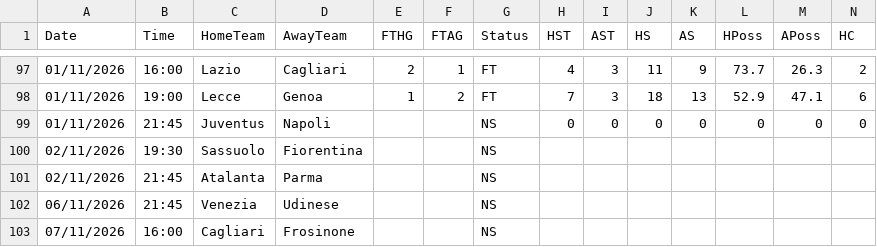
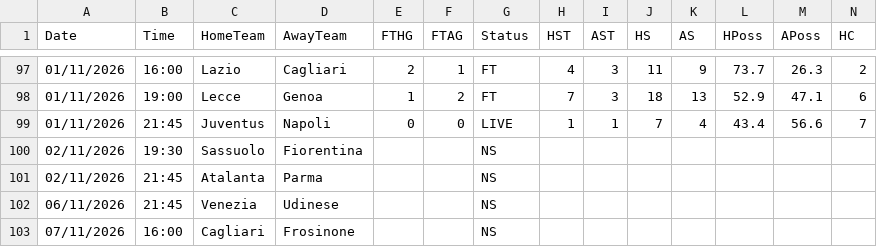
Before and after one commit to yorsbedoya-ui/pizarra-de-pronosticos, a CSV file: data/live/I1.csv, drawn as a sheet; only a part is shown, gaps mark what is left out; removed rows and columns are numbered as before the commit, all else as after; rows hold the shown columns only; the diff names each change by its address in the sheet, - before the commit and + after, or states it on an @@ line.

```diff
--- a/data/live/I1.csv
+++ b/data/live/I1.csv
-row 99: 01/11/2026 | 21:45 | Juventus | Napoli |  |  | NS | 0 | 0 | 0 | 0 | 0 | 0 | 0
+row 99: 01/11/2026 | 21:45 | Juventus | Napoli | 0 | 0 | LIVE | 1 | 1 | 7 | 4 | 43.4 | 56.6 | 7
```
Also changed, not shown: data/live/F1.csv, data/live/P1.csv, 2 other files.
